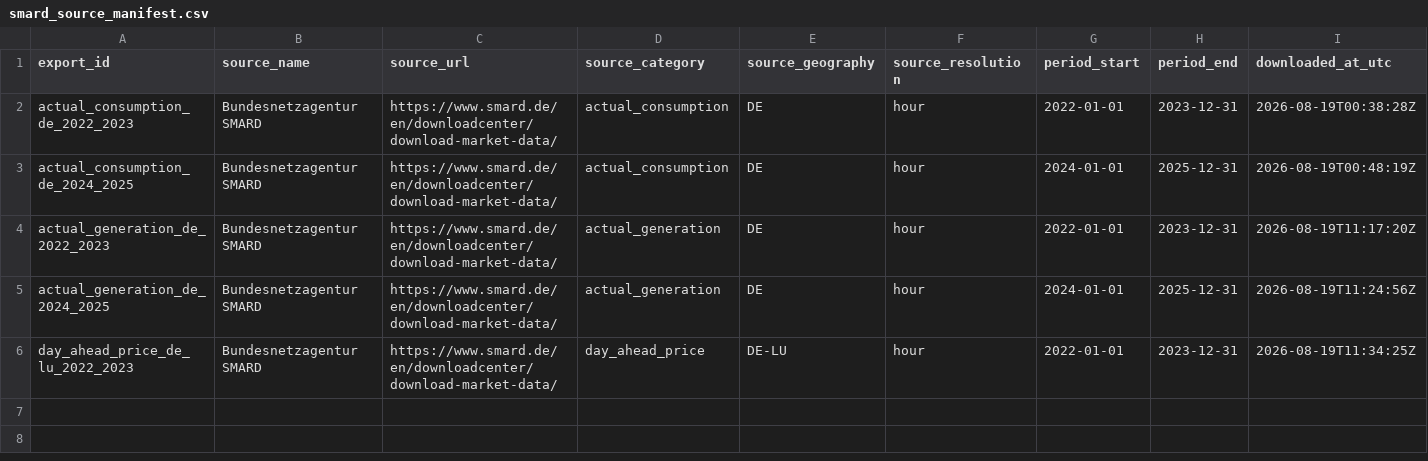
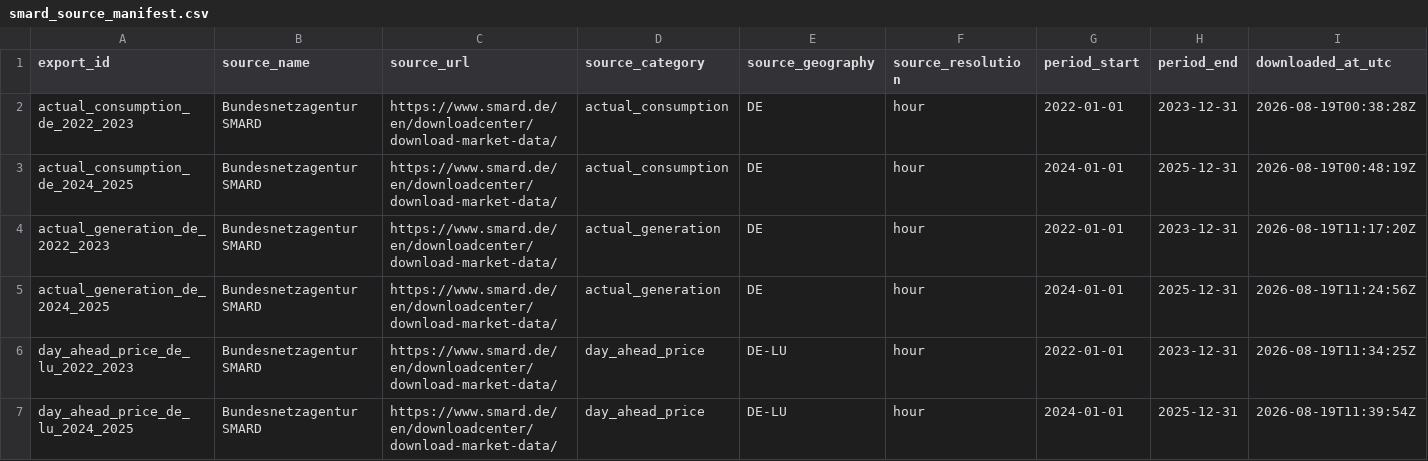
Before and after one commit to BpouyaJ/Gridsight, a CSV file: data/manifests/smard_source_manifest.csv, drawn as a sheet; only a part is shown; rows hold the shown columns only; the diff names each change by its address in the sheet, - before the commit and + after, or states it on an @@ line.

Commit message:
feat: register second SMARD price snapshot

```diff
--- a/data/manifests/smard_source_manifest.csv
+++ b/data/manifests/smard_source_manifest.csv
+row 7: day_ahead_price_de_lu_2024_2025 | Bundesnetzagentur SMARD | https://www.smard.de/en/downloadcenter/download-market-data/ | day_ahead_price | DE-LU | hour | 2024-01-01 | 2025-12-31 | 2026-08-19T11:39:54Z
```
Also changed, not shown: 5 other files.
